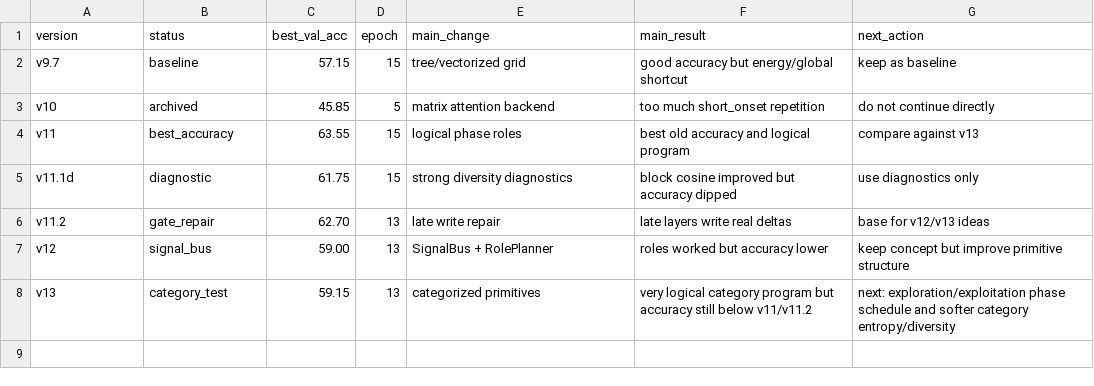
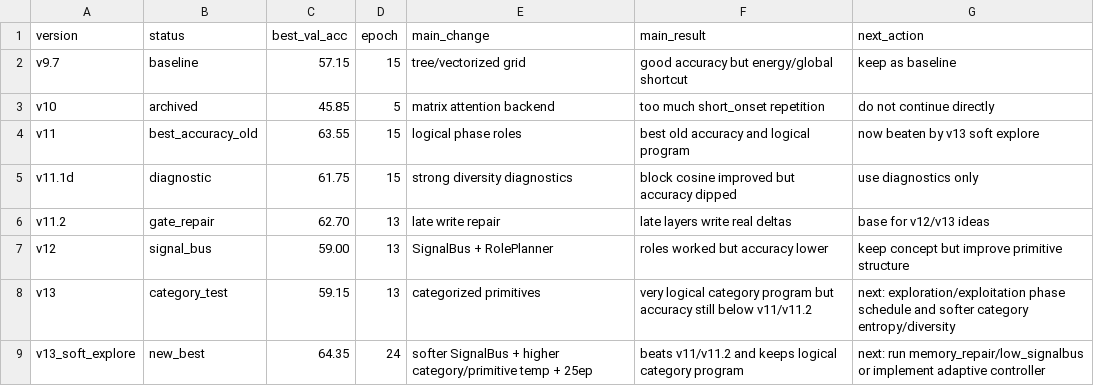
Before and after one commit to maxwelhelp/architecture_builder, a CSV file: docs/VERSION_STATS.csv, drawn as a sheet.

Commit message:
Update stats with v13 soft explore result

```diff
--- a/docs/VERSION_STATS.csv
+++ b/docs/VERSION_STATS.csv
@@ -3,3 +3,3 @@ v9.7,baseline,57.15,15,tree/vectorized grid,good accuracy but energy/global shor
 v10,archived,45.85,5,matrix attention backend,too much short_onset repetition,do not continue directly
-v11,best_accuracy,63.55,15,logical phase roles,best old accuracy and logical program,compare against v13
+v11,best_accuracy_old,63.55,15,logical phase roles,best old accuracy and logical program,now beaten by v13 soft explore
 v11.1d,diagnostic,61.75,15,strong diversity diagnostics,block cosine improved but accuracy dipped,use diagnostics only
@@ -8 +8,2 @@ v12,signal_bus,59.00,13,SignalBus + RolePlanner,roles worked but accuracy lower,
 v13,category_test,59.15,13,categorized primitives,very logical category program but accuracy still below v11/v11.2,next: exploration/exploitation phase schedule and softer category entropy/diversity
+v13_soft_explore,new_best,64.35,24,softer SignalBus + higher category/primitive temp + 25ep,beats v11/v11.2 and keeps logical category program,next: run memory_repair/low_signalbus or implement adaptive controller
```
